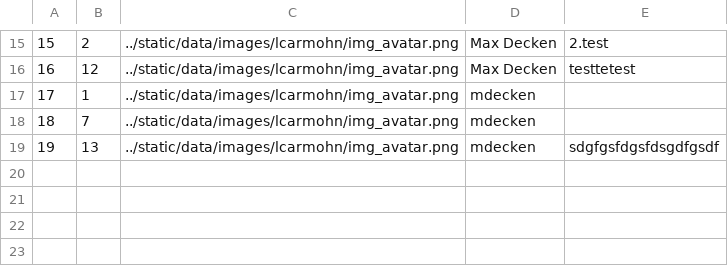
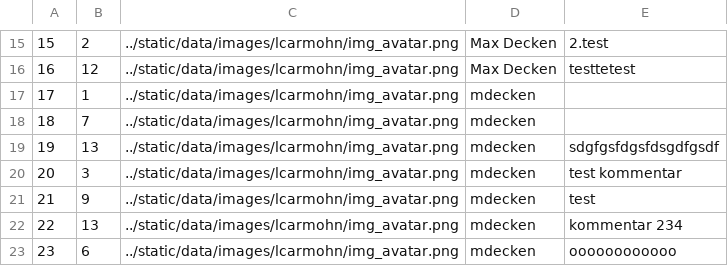
Before and after one commit to BeBaxxter/AluStego, a CSV file: main/python/testComments.csv, drawn as a sheet; only a part is shown, gaps mark what is left out; the diff names each change by its address in the sheet, - before the commit and + after, or states it on an @@ line.

Commit message:
fix, will stay at post after comment

```diff
--- a/main/python/testComments.csv
+++ b/main/python/testComments.csv
+row 20: 20 | 3 | ../static/data/images/lcarmohn/img_avatar.png | mdecken | test kommentar
+row 21: 21 | 9 | ../static/data/images/lcarmohn/img_avatar.png | mdecken | test
+row 22: 22 | 13 | ../static/data/images/lcarmohn/img_avatar.png | mdecken | kommentar 234
+row 23: 23 | 6 | ../static/data/images/lcarmohn/img_avatar.png | mdecken | oooooooooooo
```
Also changed, not shown: 3 other files.
